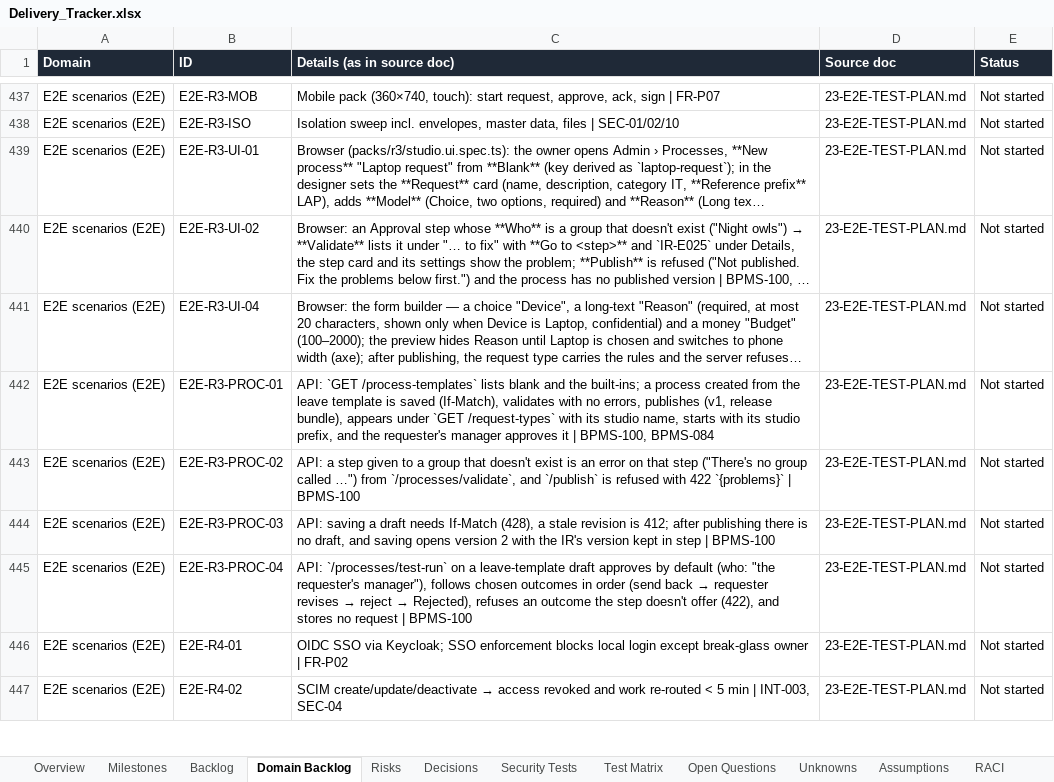
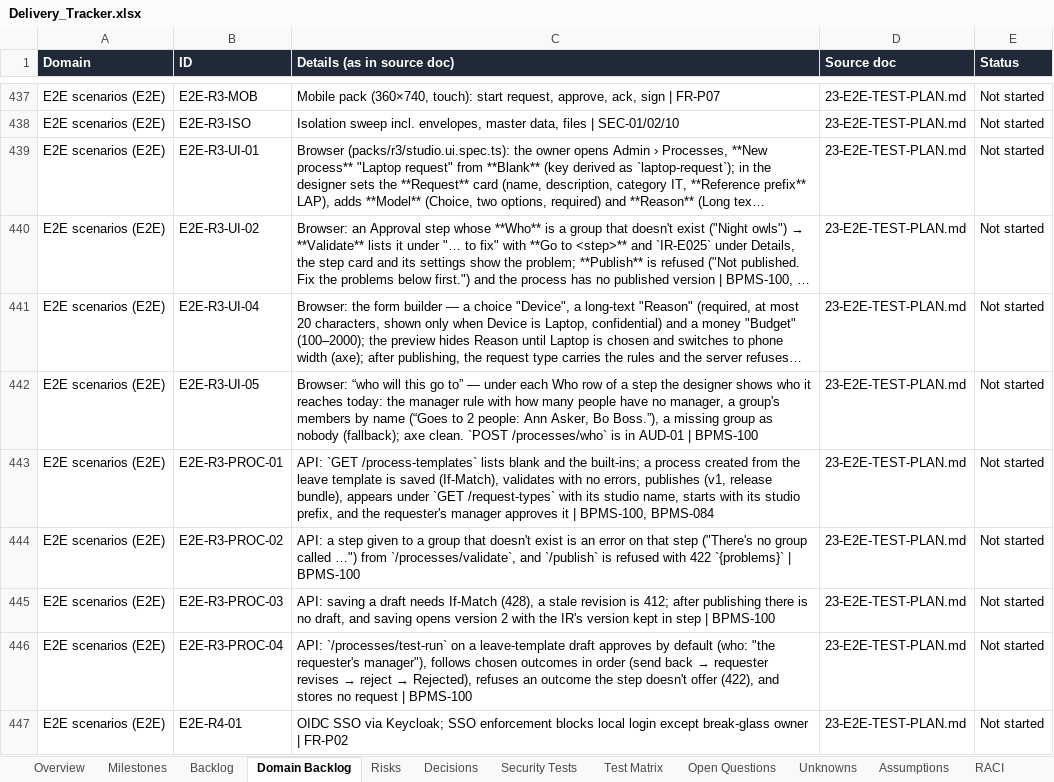
Before and after one commit to CasualOffice/Procera, an Excel workbook: trackers/Delivery_Tracker.xlsx, sheet Domain Backlog, drawn as a sheet; only a part is shown, gaps mark what is left out; the shorter side is filled out with more unchanged rows; long unchanged cells end in …; values as stored, in another font and other column widths than the file's, no borders; table styles not drawn; the diff names each change by its address in the sheet, - before the commit and + after, or states it on an @@ line.

Commit message:
feat(studio): who will this go to, under each Who row (BPMS-100)
POST /processes/who expands each candidate against the directory with the
resolver's rules (active members, roles direct or via groups, unexpired) and
returns a count, the first names and a note; the designer shows it live under
each row. Audit-exempt read, in AUD-01. E2E-R3-UI-05.

Signed-off-by: sachin sarwa <schnsrw@gmail.com>

```diff
--- a/trackers/Delivery_Tracker.xlsx (sheet Domain Backlog)
+++ b/trackers/Delivery_Tracker.xlsx (sheet Domain Backlog)
+row 442: E2E scenarios (E2E) | E2E-R3-UI-05 | Browser: “who will this go to” — under each Who row of a step the designer shows who it reaches today: the manager rule with how many people have no manager, a group's members by name (“Goes to 2 people: Ann Asker, Bo Boss.”), a missing group as nobody (fallback); axe clean. `POST /processes/who` is in AUD-01 | BPMS-100 | 23-E2E-TEST-PLAN.md | Not started
```
Also changed, not shown: sheet Backlog, 14 other files.
